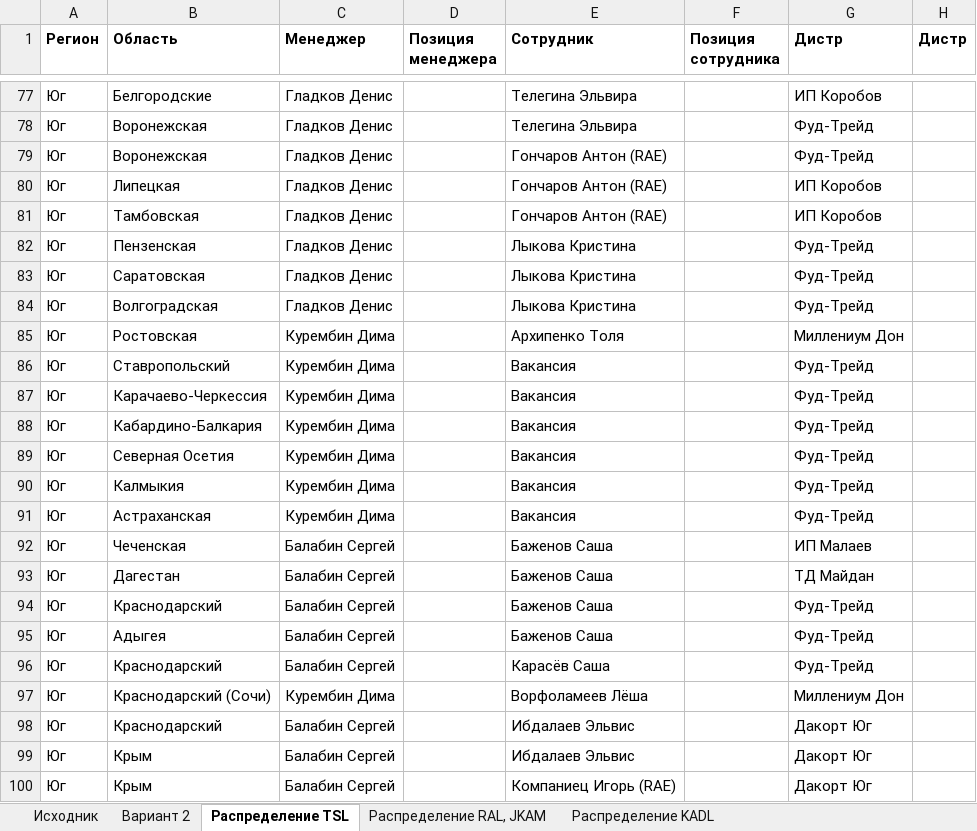
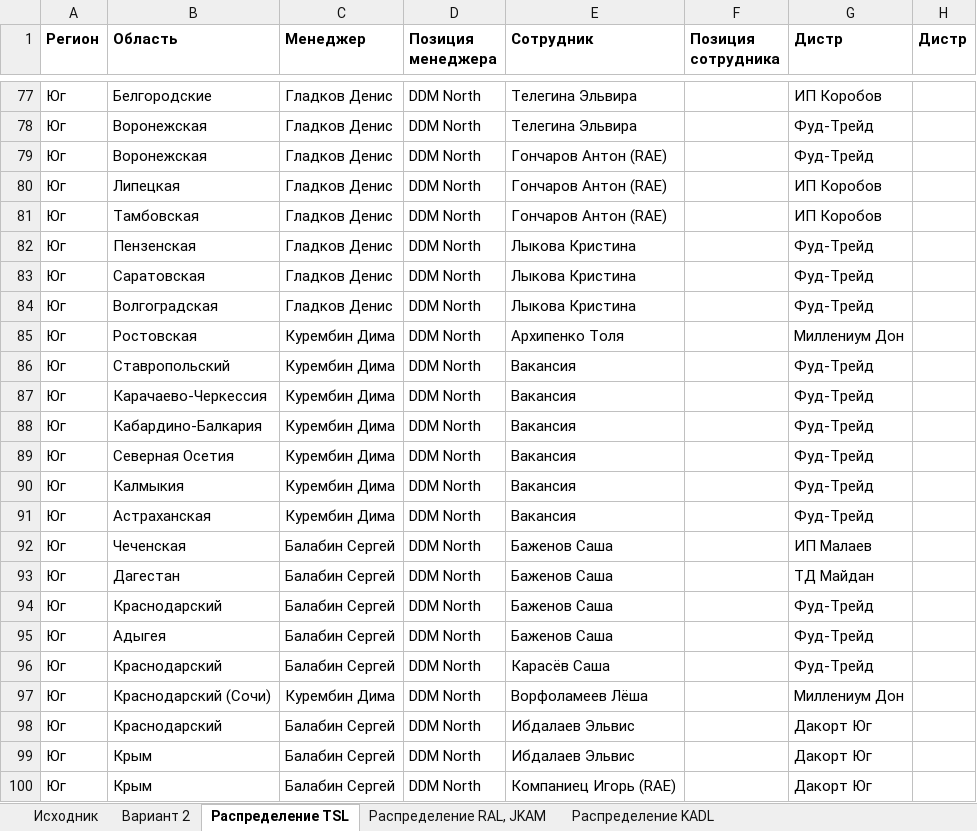
Before and after one commit to nikitakuvsh/MARSIntMap, an Excel workbook: Модель покрытия.xlsx, sheet Распределение TSL, drawn as a sheet; only a part is shown, gaps mark what is left out; values as stored, in another font and other column widths than the file's, no borders; the diff covers the shown part only; the diff names each change by its address in the sheet, - before the commit and + after, or states it on an @@ line.

```diff
--- a/Модель покрытия.xlsx (sheet Распределение TSL)
+++ b/Модель покрытия.xlsx (sheet Распределение TSL)
-D77:D100 (Позиция менеджера): (empty)
+D77:D100 (Позиция менеджера): DDM North
```
Also changed, not shown: 67 edited cells elsewhere in this sheet, sheet Исходник, 15 other files.
